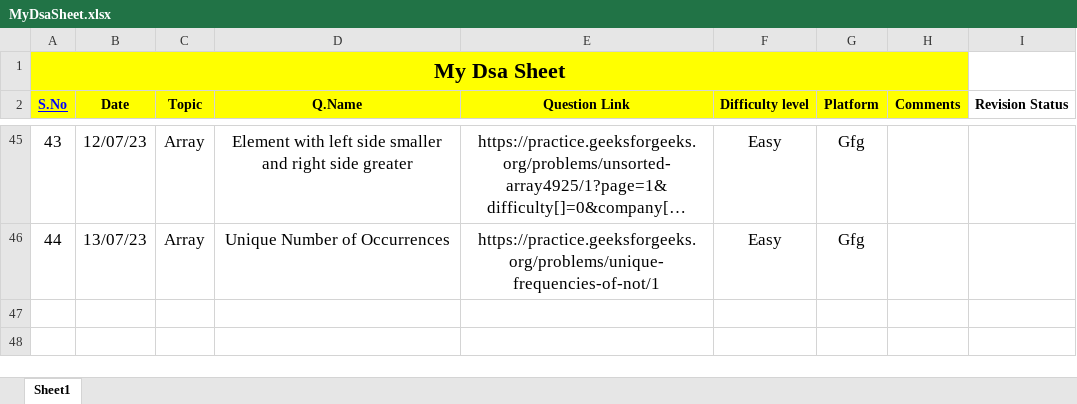
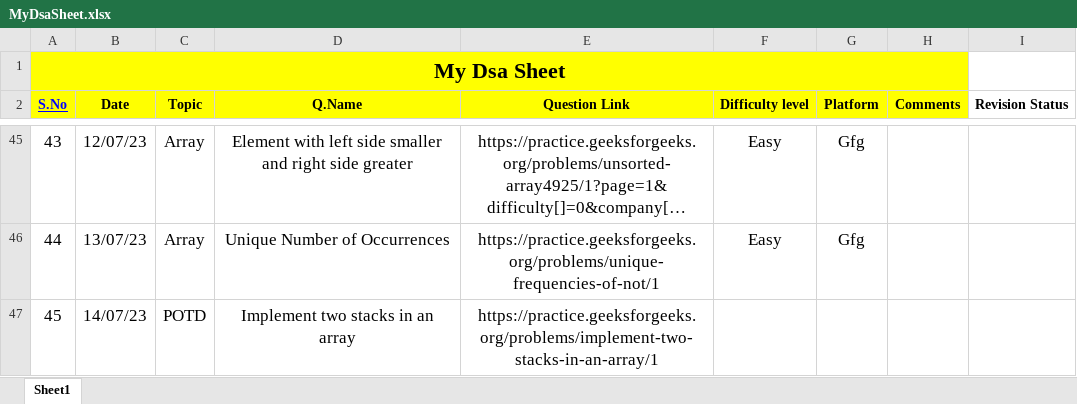
Before and after one commit to Prashanthkumarpk/CHALLENGE_45, an Excel workbook: MyDsaSheet.xlsx, sheet Sheet1, drawn as a sheet; only a part is shown, gaps mark what is left out; long unchanged cells end in …; values as stored, in another font and other column widths than the file's, no borders; the diff names each change by its address in the sheet, - before the commit and + after, or states it on an @@ line.

Commit message:
day 14

```diff
--- a/MyDsaSheet.xlsx (sheet Sheet1)
+++ b/MyDsaSheet.xlsx (sheet Sheet1)
+row 47: 45 | 14/07/23 | POTD | Implement two stacks in an array | https://practice.geeksforgeeks.org/problems/implement-two-stacks-in-an-array/1
```
